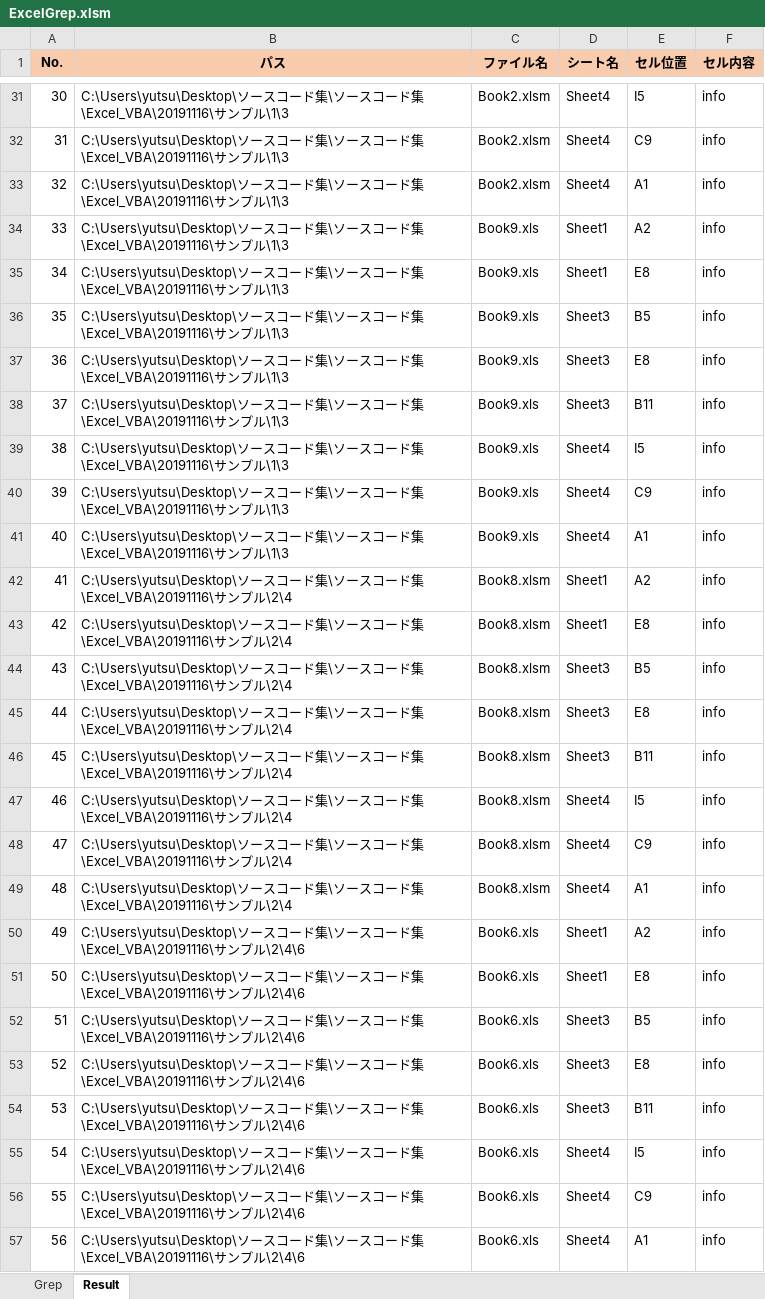
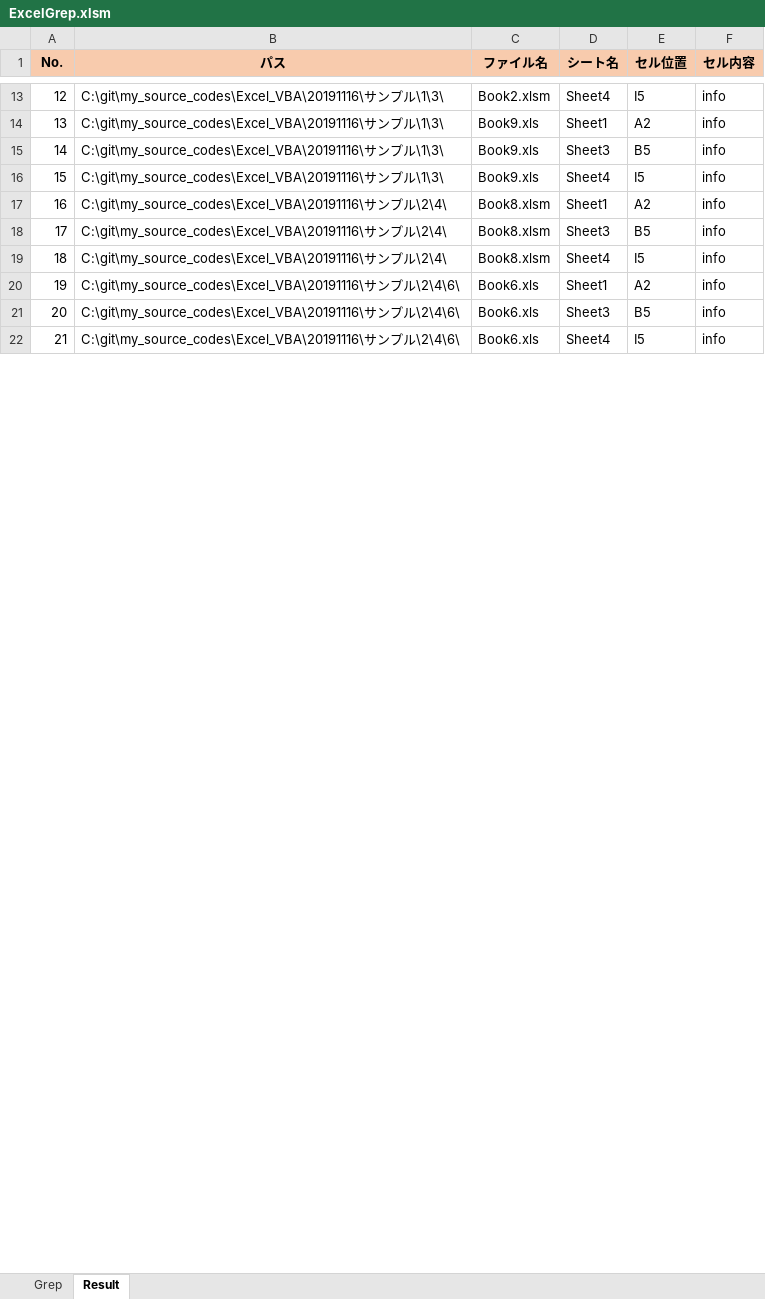
Before and after one commit to yumitsuchikura/my_source_codes, an Excel workbook: Excel_VBA/20191116/ExcelGrep.xlsm, sheet Result, drawn as a sheet; only a part is shown, gaps mark what is left out; values as stored, in another font and other column widths than the file's, no borders; removed rows and columns are numbered as before the commit, all else as after; the diff covers the shown part only; the diff names each change by its address in the sheet, - before the commit and + after, or states it on an @@ line.

```diff
--- a/Excel_VBA/20191116/ExcelGrep.xlsm (sheet Result)
+++ b/Excel_VBA/20191116/ExcelGrep.xlsm (sheet Result)
@@ column A (No.) renumbered between rows 3 and 28 @@
-B13 (パス): C:\Users\yutsu\Desktop\ソースコード集\ソースコード集\Excel_VBA\20191116\サンプル\1\3
+B13 (パス): C:\git\my_source_codes\Excel_VBA\20191116\サンプル\1\3\
-row 32: 31 | C:\Users\yutsu\Desktop\ソースコード集\ソースコード集\Excel_VBA\20191116\サンプル\1\3 | Book2.xlsm | Sheet4 | C9 | info
-row 33: 32 | C:\Users\yutsu\Desktop\ソースコード集\ソースコード集\Excel_VBA\20191116\サンプル\1\3 | Book2.xlsm | Sheet4 | A1 | info
-B14 (パス): C:\Users\yutsu\Desktop\ソースコード集\ソースコード集\Excel_VBA\20191116\サンプル\1\3
+B14 (パス): C:\git\my_source_codes\Excel_VBA\20191116\サンプル\1\3\
-row 35: 34 | C:\Users\yutsu\Desktop\ソースコード集\ソースコード集\Excel_VBA\20191116\サンプル\1\3 | Book9.xls | Sheet1 | E8 | info
-B15 (パス): C:\Users\yutsu\Desktop\ソースコード集\ソースコード集\Excel_VBA\20191116\サンプル\1\3
+B15 (パス): C:\git\my_source_codes\Excel_VBA\20191116\サンプル\1\3\
-row 37: 36 | C:\Users\yutsu\Desktop\ソースコード集\ソースコード集\Excel_VBA\20191116\サンプル\1\3 | Book9.xls | Sheet3 | E8 | info
-row 38: 37 | C:\Users\yutsu\Desktop\ソースコード集\ソースコード集\Excel_VBA\20191116\サンプル\1\3 | Book9.xls | Sheet3 | B11 | info
-B16 (パス): C:\Users\yutsu\Desktop\ソースコード集\ソースコード集\Excel_VBA\20191116\サンプル\1\3
+B16 (パス): C:\git\my_source_codes\Excel_VBA\20191116\サンプル\1\3\
-row 40: 39 | C:\Users\yutsu\Desktop\ソースコード集\ソースコード集\Excel_VBA\20191116\サンプル\1\3 | Book9.xls | Sheet4 | C9 | info
-row 41: 40 | C:\Users\yutsu\Desktop\ソースコード集\ソースコード集\Excel_VBA\20191116\サンプル\1\3 | Book9.xls | Sheet4 | A1 | info
-B17 (パス): C:\Users\yutsu\Desktop\ソースコード集\ソースコード集\Excel_VBA\20191116\サンプル\2\4
+B17 (パス): C:\git\my_source_codes\Excel_VBA\20191116\サンプル\2\4\
-row 43: 42 | C:\Users\yutsu\Desktop\ソースコード集\ソースコード集\Excel_VBA\20191116\サンプル\2\4 | Book8.xlsm | Sheet1 | E8 | info
-B18 (パス): C:\Users\yutsu\Desktop\ソースコード集\ソースコード集\Excel_VBA\20191116\サンプル\2\4
+B18 (パス): C:\git\my_source_codes\Excel_VBA\20191116\サンプル\2\4\
-row 45: 44 | C:\Users\yutsu\Desktop\ソースコード集\ソースコード集\Excel_VBA\20191116\サンプル\2\4 | Book8.xlsm | Sheet3 | E8 | info
-row 46: 45 | C:\Users\yutsu\Desktop\ソースコード集\ソースコード集\Excel_VBA\20191116\サンプル\2\4 | Book8.xlsm | Sheet3 | B11 | info
-B19 (パス): C:\Users\yutsu\Desktop\ソースコード集\ソースコード集\Excel_VBA\20191116\サンプル\2\4
+B19 (パス): C:\git\my_source_codes\Excel_VBA\20191116\サンプル\2\4\
-row 48: 47 | C:\Users\yutsu\Desktop\ソースコード集\ソースコード集\Excel_VBA\20191116\サンプル\2\4 | Book8.xlsm | Sheet4 | C9 | info
-row 49: 48 | C:\Users\yutsu\Desktop\ソースコード集\ソースコード集\Excel_VBA\20191116\サンプル\2\4 | Book8.xlsm | Sheet4 | A1 | info
-B20 (パス): C:\Users\yutsu\Desktop\ソースコード集\ソースコード集\Excel_VBA\20191116\サンプル\2\4\6
+B20 (パス): C:\git\my_source_codes\Excel_VBA\20191116\サンプル\2\4\6\
-row 51: 50 | C:\Users\yutsu\Desktop\ソースコード集\ソースコード集\Excel_VBA\20191116\サンプル\2\4\6 | Book6.xls | Sheet1 | E8 | info
-B21 (パス): C:\Users\yutsu\Desktop\ソースコード集\ソースコード集\Excel_VBA\20191116\サンプル\2\4\6
+B21 (パス): C:\git\my_source_codes\Excel_VBA\20191116\サンプル\2\4\6\
-row 53: 52 | C:\Users\yutsu\Desktop\ソースコード集\ソースコード集\Excel_VBA\20191116\サンプル\2\4\6 | Book6.xls | Sheet3 | E8 | info
-row 54: 53 | C:\Users\yutsu\Desktop\ソースコード集\ソースコード集\Excel_VBA\20191116\サンプル\2\4\6 | Book6.xls | Sheet3 | B11 | info
-B22 (パス): C:\Users\yutsu\Desktop\ソースコード集\ソースコード集\Excel_VBA\20191116\サンプル\2\4\6
+B22 (パス): C:\git\my_source_codes\Excel_VBA\20191116\サンプル\2\4\6\
-row 56: 55 | C:\Users\yutsu\Desktop\ソースコード集\ソースコード集\Excel_VBA\20191116\サンプル\2\4\6 | Book6.xls | Sheet4 | C9 | info
-row 57: 56 | C:\Users\yutsu\Desktop\ソースコード集\ソースコード集\Excel_VBA\20191116\サンプル\2\4\6 | Book6.xls | Sheet4 | A1 | info
```
Also changed, not shown: 28 removed rows and 17 edited cells elsewhere in this sheet, sheet Grep, 1 other file.
